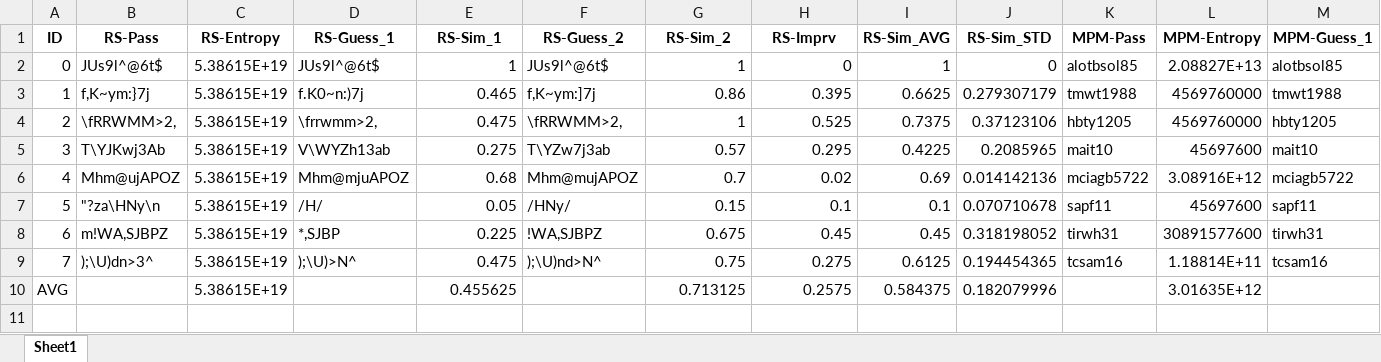
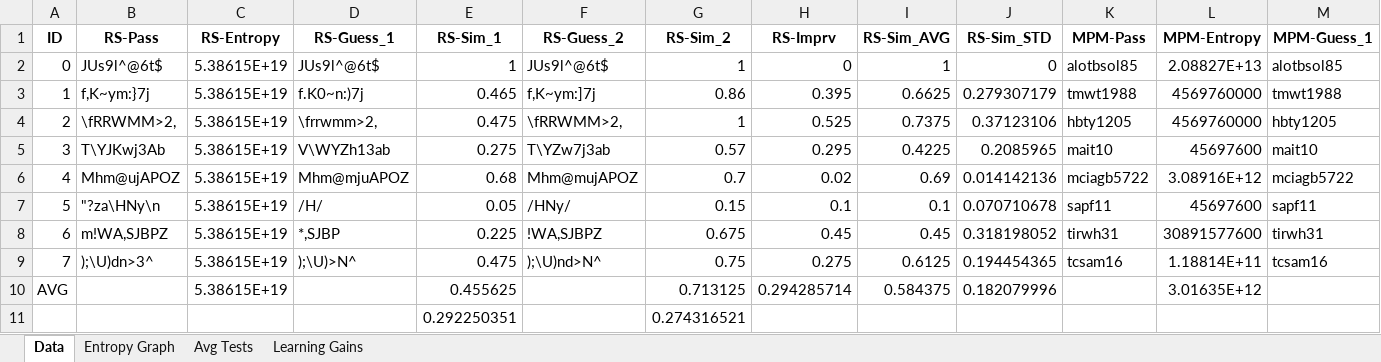
Before and after one commit to pbraunstein/comp116-pbraunstein, an Excel workbook: finalproject/results.xlsx, sheet Data, drawn as a sheet; only a part is shown; values as stored, in another font and other column widths than the file's, no borders; rows hold the shown columns only; the diff names each change by its address in the sheet, - before the commit and + after, or states it on an @@ line.

Commit message:
Created summary, learning gains, and nhtropy graphs in results

```diff
--- a/finalproject/results.xlsx (sheet Data)
+++ b/finalproject/results.xlsx (sheet Data)
-sheet tab: Sheet1
+sheet tab: Data
+sheet tab: Entropy Graph
+sheet tab: Avg Tests
+sheet tab: Learning Gains
-H10 (RS-Imprv): 0.2575
+H10 (RS-Imprv): 0.294285714
+row 11:  |  |  |  | 0.292250351 |  | 0.274316521
```
Also changed, not shown: charts or pictures.
